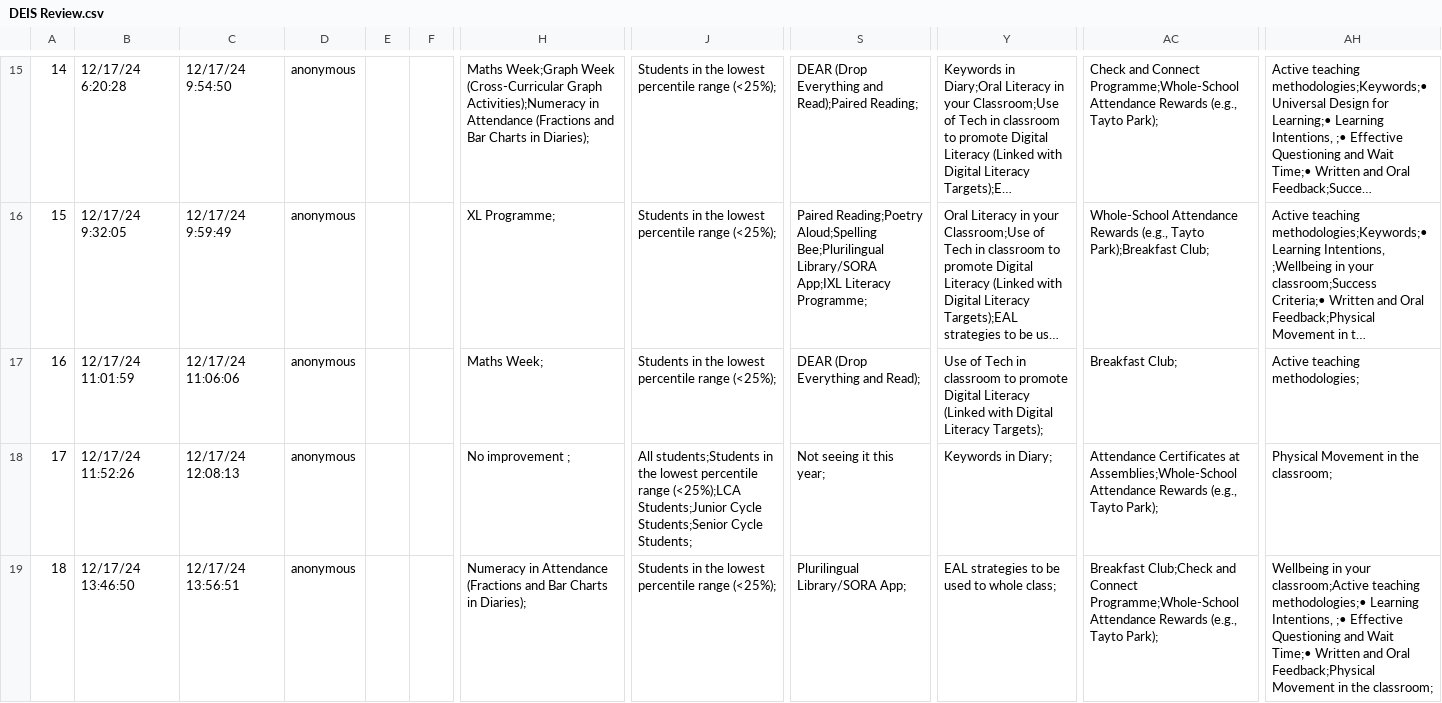
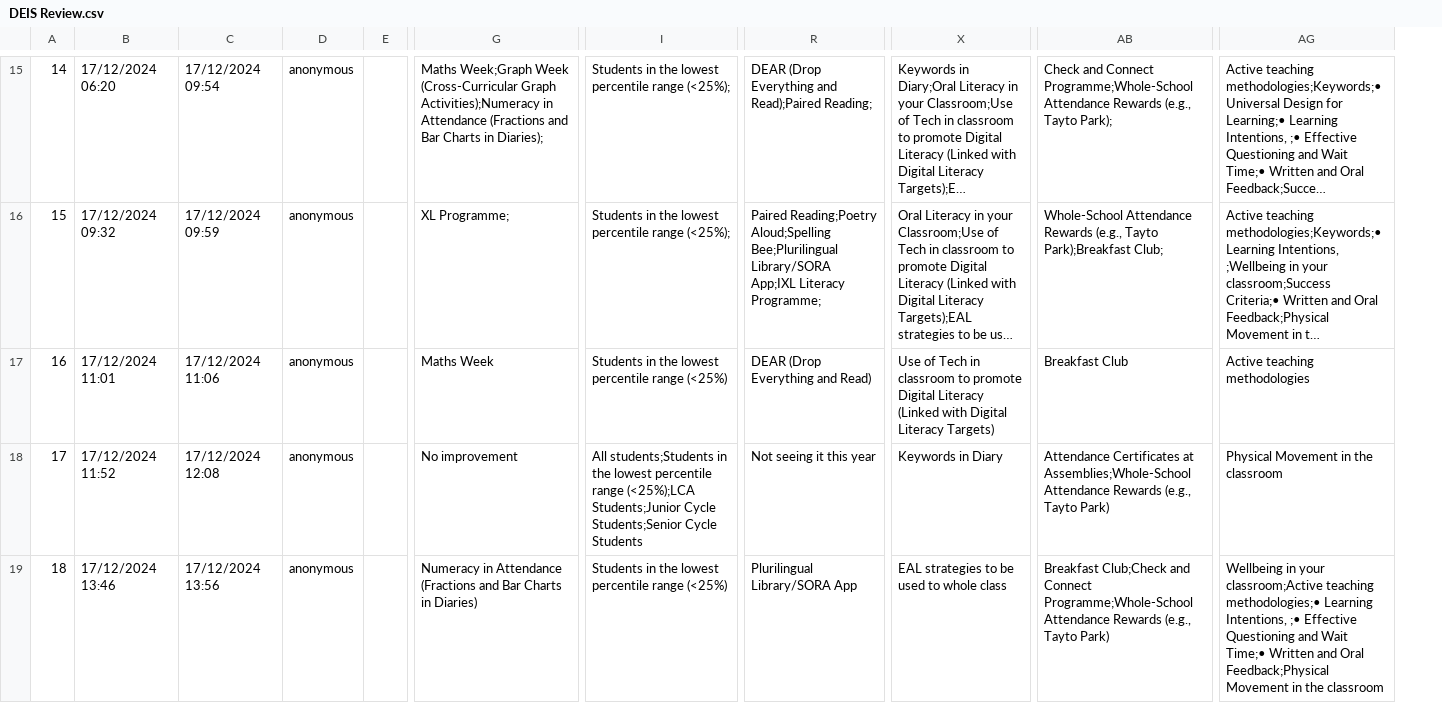
Before and after one commit to natalienolan121/DEIS, a CSV file: DEIS Review.csv, drawn as a sheet; only a part is shown, gaps mark what is left out; long unchanged cells end in …; removed rows and columns are numbered as before the commit, all else as after; the diff covers the shown part only; the diff names each change by its address in the sheet, - before the commit and + after, or states it on an @@ line.

```diff
--- a/DEIS Review.csv
+++ b/DEIS Review.csv
-column B, rows 15-19: 12/17/24 6:20:28 | 12/17/24 9:32:05 | 12/17/24 11:01:59 | 12/17/24 11:52:26 | 12/17/24 13:46:50
-column C, rows 15-19: 12/17/24 9:54:50 | 12/17/24 9:59:49 | 12/17/24 11:06:06 | 12/17/24 12:08:13 | 12/17/24 13:56:51
+column B, rows 15-19: 17/12/2024 06:20 | 17/12/2024 09:32 | 17/12/2024 11:01 | 17/12/2024 11:52 | 17/12/2024 13:46
+column C, rows 15-19: 17/12/2024 09:54 | 17/12/2024 09:59 | 17/12/2024 11:06 | 17/12/2024 12:08 | 17/12/2024 13:56
-column F, empty
-G17: Maths Week;
+G17: Maths Week
-I17: …percentile range (<25%);
+I17: …percentile range (<25%)
-R17: DEAR (Drop Everything and Read);
+R17: DEAR (Drop Everything and Read)
-X17: …Digital Literacy Targets);
+X17: …Digital Literacy Targets)
-AB17: Breakfast Club;
+AB17: Breakfast Club
-AG17: Active teaching methodologies;
+AG17: Active teaching methodologies
-G18: No improvement ;
+G18: No improvement
-I18: …Students;Senior Cycle Students;
+I18: …Students;Senior Cycle Students
-R18: Not seeing it this year;
+R18: Not seeing it this year
-X18: Keywords in Diary;
+X18: Keywords in Diary
-AB18: …(e.g., Tayto Park);
+AB18: …(e.g., Tayto Park)
-AG18: Physical Movement in the classroom;
+AG18: Physical Movement in the classroom
-G19: …Charts in Diaries);
+G19: …Charts in Diaries)
-I19: …percentile range (<25%);
+I19: …percentile range (<25%)
-R19: Plurilingual Library/SORA App;
+R19: Plurilingual Library/SORA App
-X19: EAL strategies to be used to whole class;
+X19: EAL strategies to be used to whole class
-AB19: …(e.g., Tayto Park);
+AB19: …(e.g., Tayto Park)
-AG19: …in the classroom;
+AG19: …in the classroom
```
Also changed, not shown: 1 added row, 12 edited cells and row numbers in column A elsewhere in this file, 17 other files.
